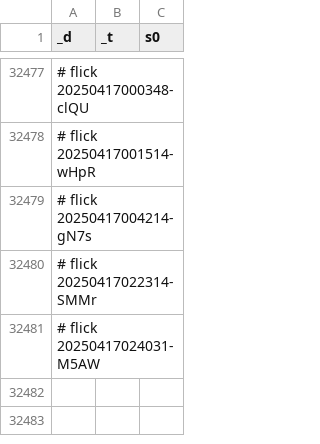
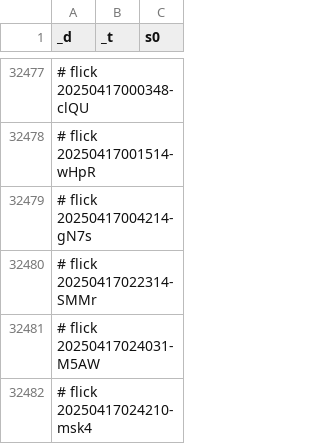
Before and after one commit to abikesa/simulacrum, a CSV file: kitabo/ensi/testbin/test2/assets/csv/don_esrd_s0_overall.csv, drawn as a sheet; only a part is shown, gaps mark what is left out; the diff names each change by its address in the sheet, - before the commit and + after, or states it on an @@ line.

Commit message:
kitabo/ensi/testbin/test2/assets/csv/don_esrd_s0_overall.csv

```diff
--- a/kitabo/ensi/testbin/test2/assets/csv/don_esrd_s0_overall.csv
+++ b/kitabo/ensi/testbin/test2/assets/csv/don_esrd_s0_overall.csv
+row 32482: # flick 20250417024210-msk4
```
